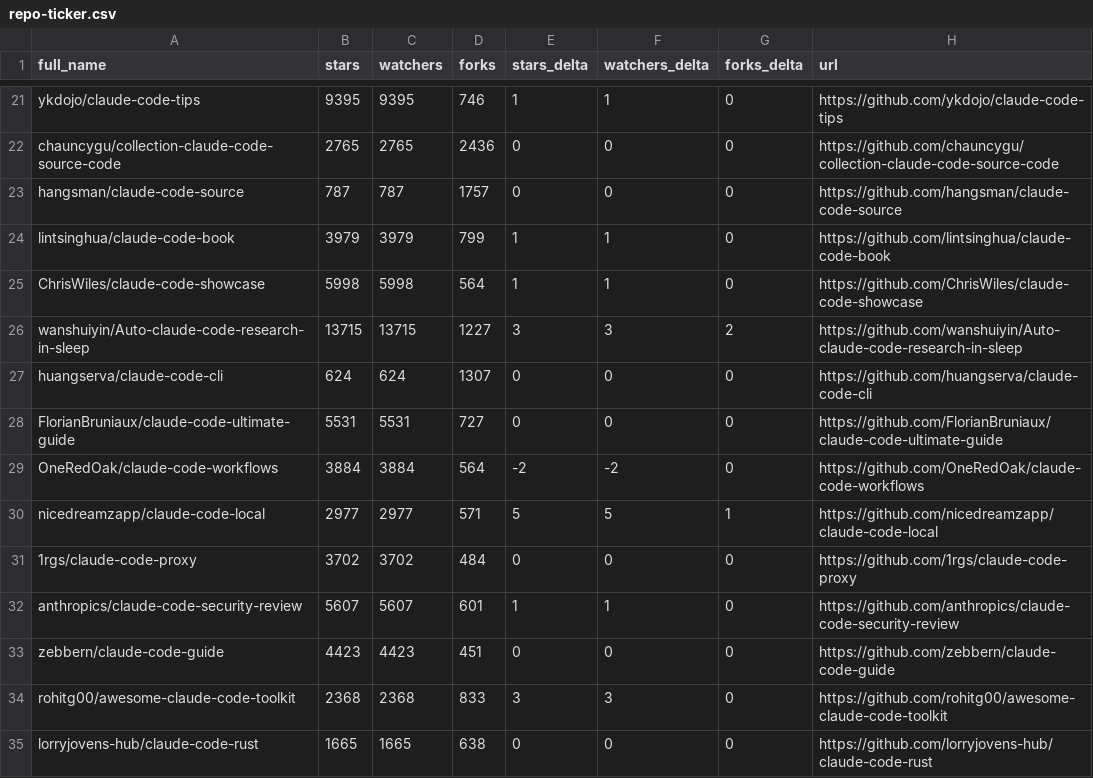
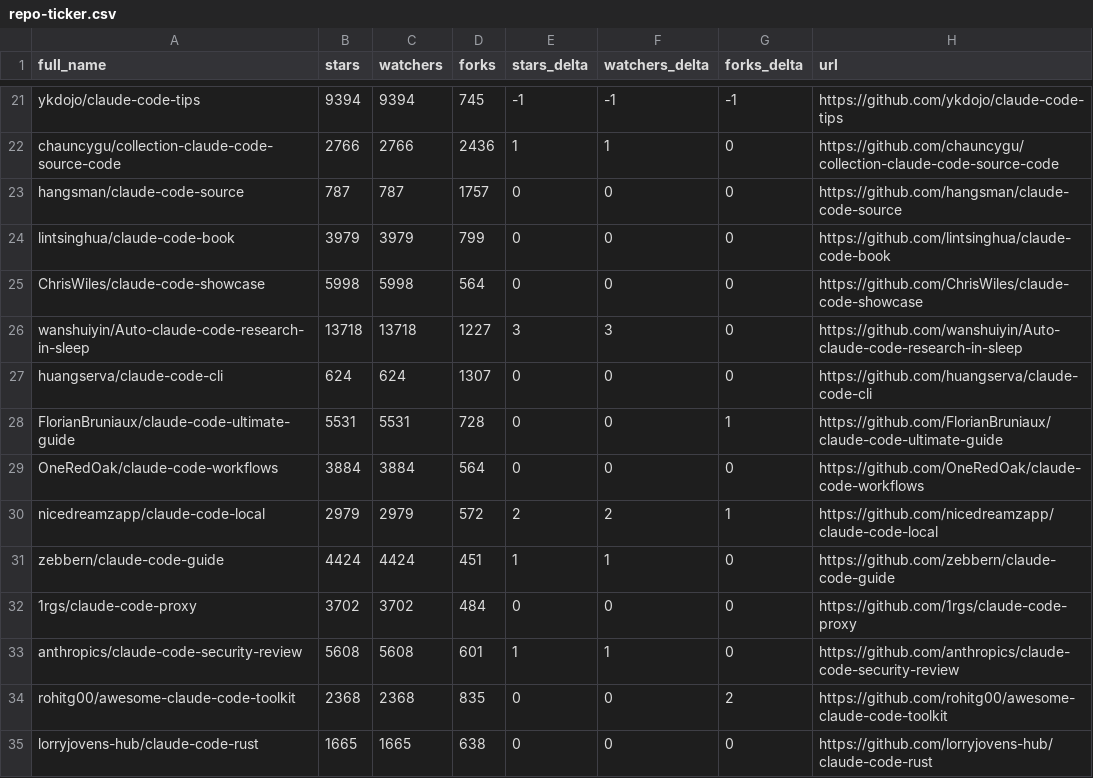
Before and after one commit to hanborjas/awesome-claude-code, a CSV file: data/repo-ticker.csv, drawn as a sheet; only a part is shown, gaps mark what is left out; removed rows and columns are numbered as before the commit, all else as after; the diff covers the shown part only; the diff names each change by its address in the sheet, - before the commit and + after, or states it on an @@ line.

```diff
--- a/data/repo-ticker.csv
+++ b/data/repo-ticker.csv
-B21 (stars): 9395
+B21 (stars): 9394
-C21 (watchers): 9395
+C21 (watchers): 9394
-D21 (forks): 746
+D21 (forks): 745
-E21 (stars_delta): 1
+E21 (stars_delta): -1
-F21 (watchers_delta): 1
+F21 (watchers_delta): -1
-G21 (forks_delta): 0
+G21 (forks_delta): -1
-B22 (stars): 2765
+B22 (stars): 2766
-C22 (watchers): 2765
+C22 (watchers): 2766
-E22 (stars_delta): 0
+E22 (stars_delta): 1
-F22 (watchers_delta): 0
+F22 (watchers_delta): 1
-E24:E25 (stars_delta): 1
+E24:E25 (stars_delta): 0
-F24:F25 (watchers_delta): 1
+F24:F25 (watchers_delta): 0
-B26 (stars): 13715
+B26 (stars): 13718
-C26 (watchers): 13715
+C26 (watchers): 13718
-G26 (forks_delta): 2
+G26 (forks_delta): 0
-D28 (forks): 727
+D28 (forks): 728
-G28 (forks_delta): 0
+G28 (forks_delta): 1
-E29 (stars_delta): -2
+E29 (stars_delta): 0
-F29 (watchers_delta): -2
+F29 (watchers_delta): 0
-B30 (stars): 2977
+B30 (stars): 2979
-C30 (watchers): 2977
+C30 (watchers): 2979
-D30 (forks): 571
+D30 (forks): 572
-E30 (stars_delta): 5
+E30 (stars_delta): 2
-F30 (watchers_delta): 5
+F30 (watchers_delta): 2
+row 31: zebbern/claude-code-guide | 4424 | 4424 | 451 | 1 | 1 | 0 | https://github.com/zebbern/claude-code-guide
-B33 (stars): 5607
+B33 (stars): 5608
-C33 (watchers): 5607
+C33 (watchers): 5608
-row 33: zebbern/claude-code-guide | 4423 | 4423 | 451 | 0 | 0 | 0 | https://github.com/zebbern/claude-code-guide
-D34 (forks): 833
+D34 (forks): 835
-E34 (stars_delta): 3
+E34 (stars_delta): 0
-F34 (watchers_delta): 3
+F34 (watchers_delta): 0
-G34 (forks_delta): 0
+G34 (forks_delta): 2
```
Also changed, not shown: 2 added rows, 2 removed rows and 114 edited cells elsewhere in this file, data/repo-ticker-previous.csv, 1 other file.
